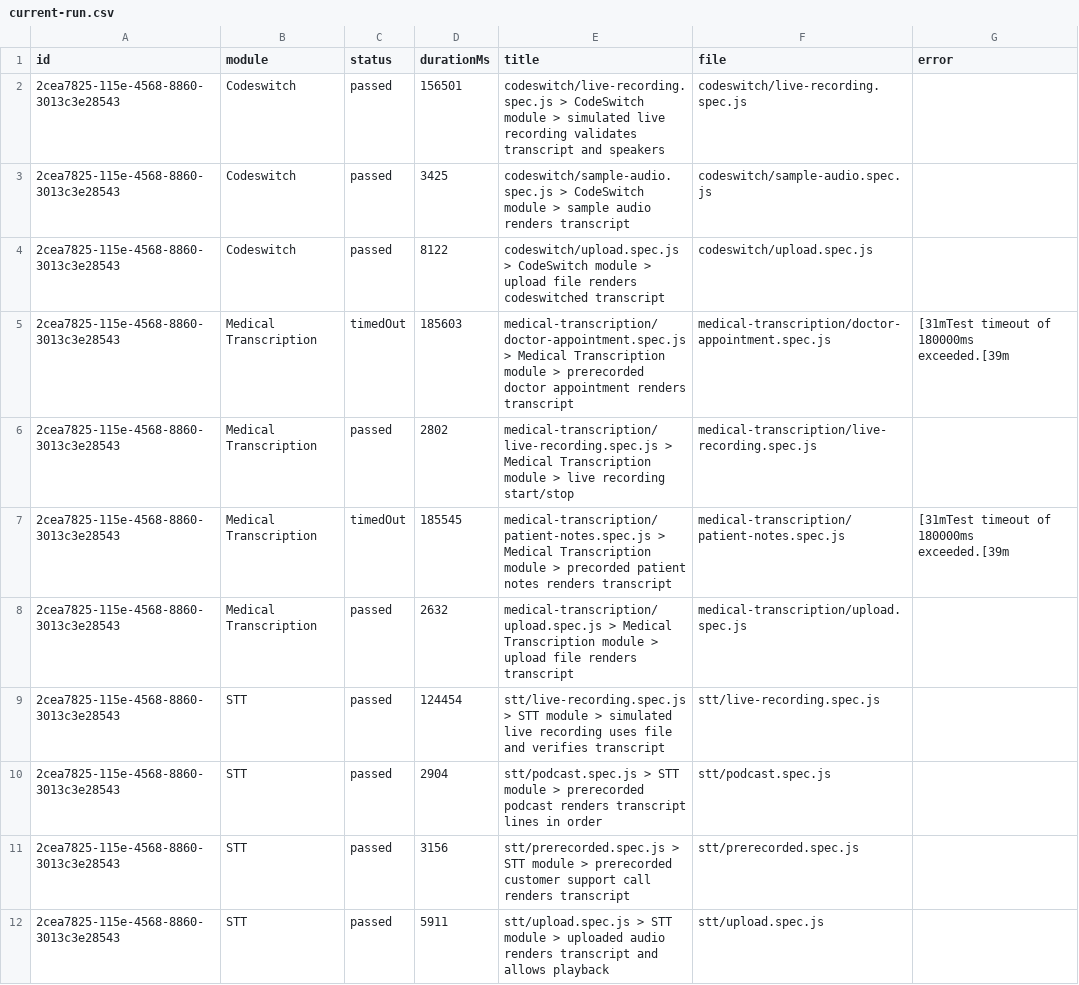
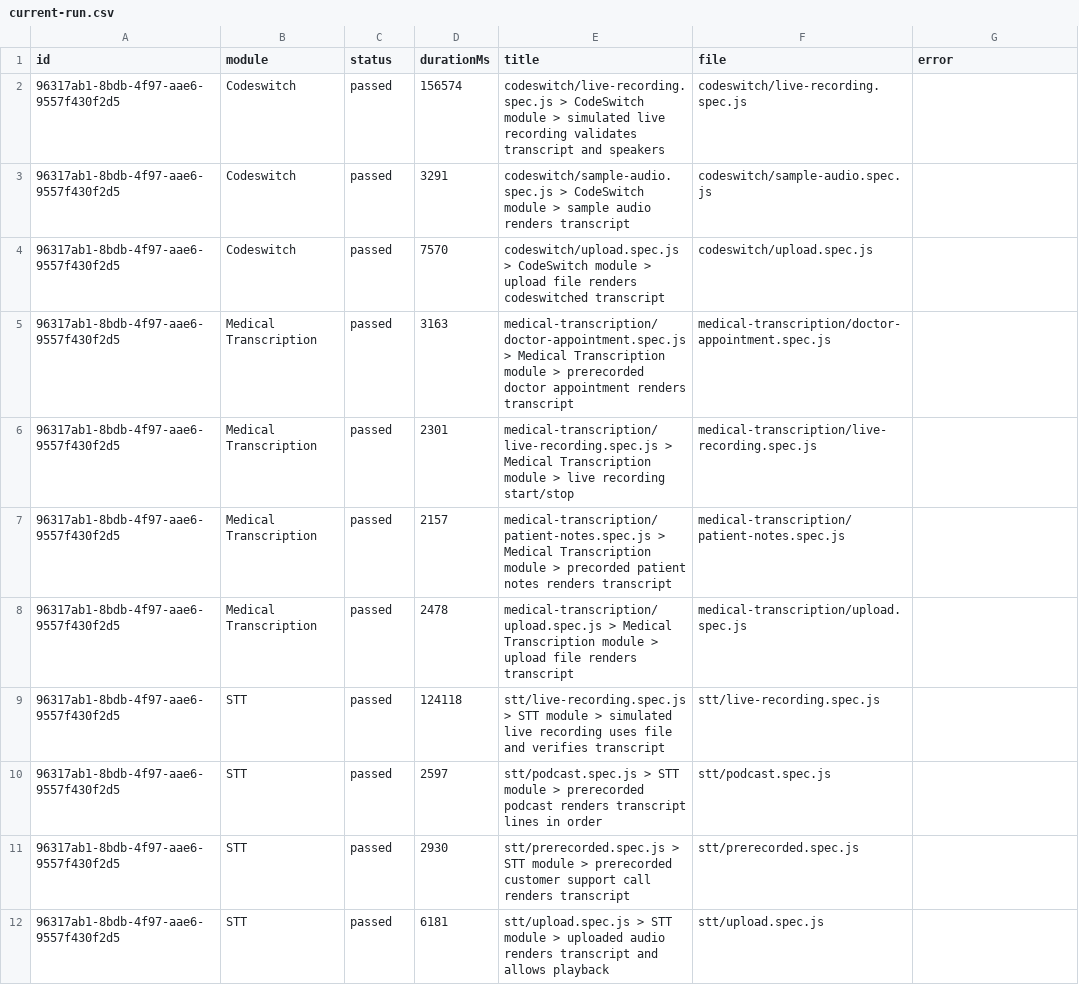
Before and after one commit to Shunyalabsai/widgets-automation, a CSV file: docs/exports/current-run.csv, drawn as a sheet; removed rows and columns are numbered as before the commit, all else as after; the diff names each change by its address in the sheet, - before the commit and + after, or states it on an @@ line.

```diff
--- a/docs/exports/current-run.csv
+++ b/docs/exports/current-run.csv
-A2:A4 (id): 2cea7825-115e-4568-8860-3013c3e28543
+A2:A4 (id): 96317ab1-8bdb-4f97-aae6-9557f430f2d5
-D2 (durationMs): 156501
+D2 (durationMs): 156574
-D3 (durationMs): 3425
+D3 (durationMs): 3291
-D4 (durationMs): 8122
+D4 (durationMs): 7570
-row 5: 2cea7825-115e-4568-8860-3013c3e28543 | Medical Transcription | timedOut | 185603 | medical-transcription/doctor-appointment.spec.js > Medical Transcription module > prerecorded doctor appointment renders transcript | medical-transcription/doctor-appointment.spec.js | [31mTest timeout of 180000ms exceeded.[39m
+row 5: 96317ab1-8bdb-4f97-aae6-9557f430f2d5 | Medical Transcription | passed | 3163 | medical-transcription/doctor-appointment.spec.js > Medical Transcription module > prerecorded doctor appointment renders transcript | medical-transcription/doctor-appointment.spec.js
-A6 (id): 2cea7825-115e-4568-8860-3013c3e28543
+A6 (id): 96317ab1-8bdb-4f97-aae6-9557f430f2d5
-D6 (durationMs): 2802
+D6 (durationMs): 2301
-row 7: 2cea7825-115e-4568-8860-3013c3e28543 | Medical Transcription | timedOut | 185545 | medical-transcription/patient-notes.spec.js > Medical Transcription module > precorded patient notes renders transcript | medical-transcription/patient-notes.spec.js | [31mTest timeout of 180000ms exceeded.[39m
+row 7: 96317ab1-8bdb-4f97-aae6-9557f430f2d5 | Medical Transcription | passed | 2157 | medical-transcription/patient-notes.spec.js > Medical Transcription module > precorded patient notes renders transcript | medical-transcription/patient-notes.spec.js
-A8:A12 (id): 2cea7825-115e-4568-8860-3013c3e28543
+A8:A12 (id): 96317ab1-8bdb-4f97-aae6-9557f430f2d5
-D8 (durationMs): 2632
+D8 (durationMs): 2478
-D9 (durationMs): 124454
+D9 (durationMs): 124118
-D10 (durationMs): 2904
+D10 (durationMs): 2597
-D11 (durationMs): 3156
+D11 (durationMs): 2930
-D12 (durationMs): 5911
+D12 (durationMs): 6181
```
Also changed, not shown: docs/exports/all-runs-summary.csv, 3 other files.
